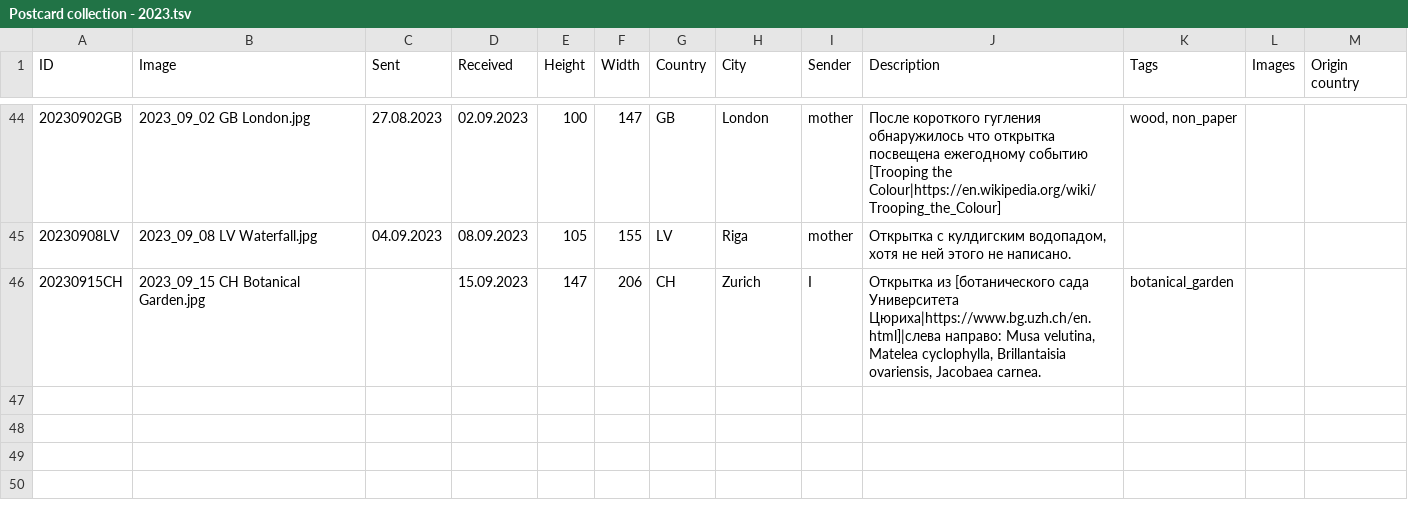
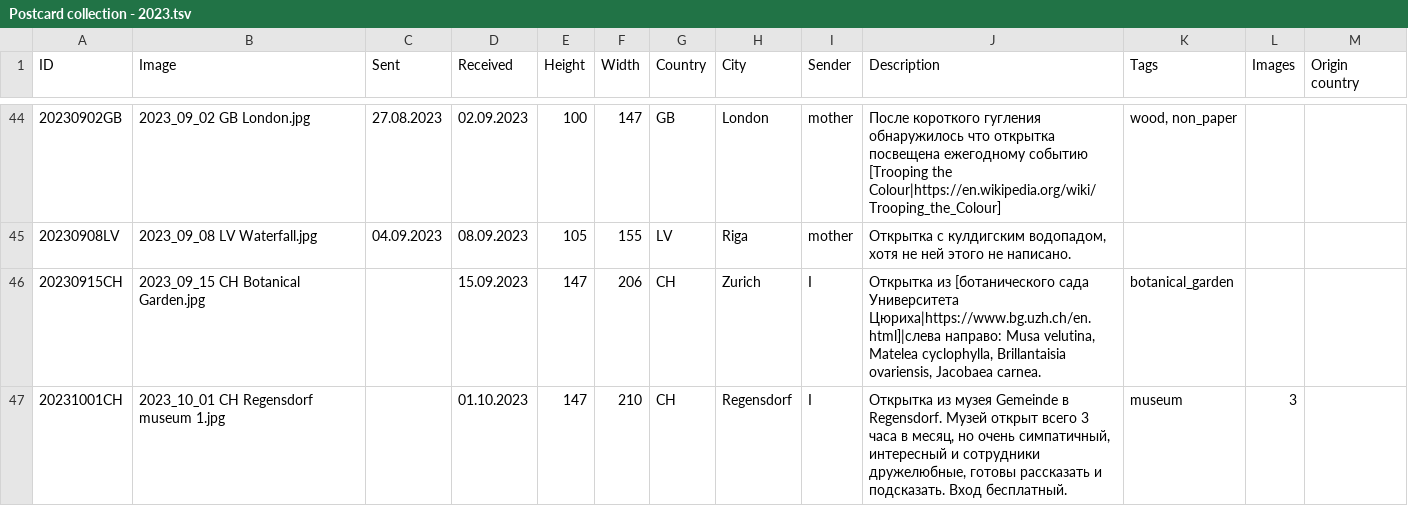
Before and after one commit to KarinaCher/collection, a TSV file: src/main/resources/Postcard collection - 2023.tsv, drawn as a sheet; only a part is shown, gaps mark what is left out.

```diff
--- a/src/main/resources/Postcard collection - 2023.tsv
+++ b/src/main/resources/Postcard collection - 2023.tsv
@@ -46 +46,2 @@ ID	Image	Sent	Received	Height	Width	Country	City	Sender	Description	Tags	Images
 20230915CH	2023_09_15 CH Botanical Garden.jpg		15.09.2023	147	206	CH	Zurich	I	Открытка из [ботанического сада Университета Цюриха|https://www.bg.uzh.ch/en.html]|слева направо: Musa velutina, Matelea cyclophylla, Brillantaisia ovariensis, Jacobaea carnea.	botanical_garden		
+20231001CH	2023_10_01 CH Regensdorf museum 1.jpg		01.10.2023	147	210	CH	Regensdorf	I	Открытка из музея Gemeinde в Regensdorf. Музей открыт всего 3 часа в месяц, но очень симпатичный, интересный и сотрудники дружелюбные, готовы рассказать и подсказать. Вход бесплатный.	museum	3	
```
Also changed, not shown: 3 other files.
